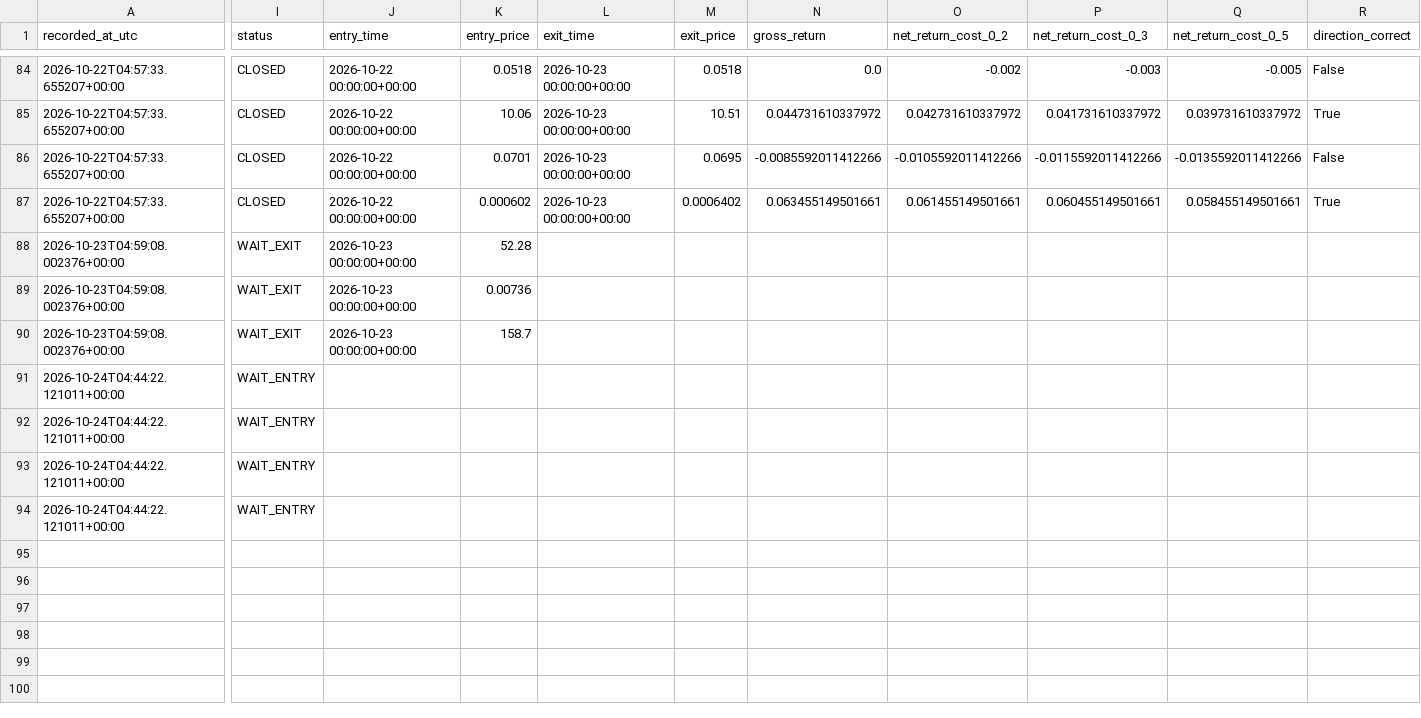
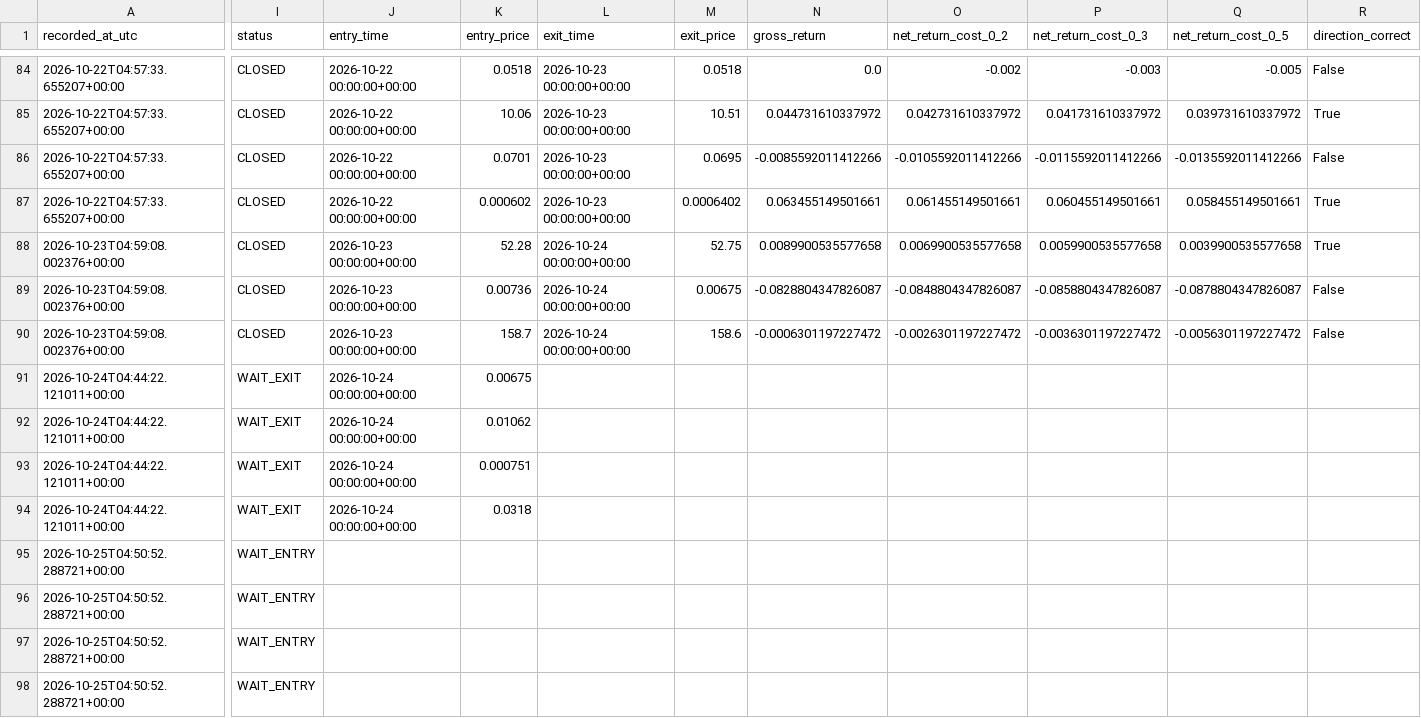
Before and after one commit to ISTATAM/CryptoAI-Online, a CSV file: paper_trading/signals.csv, drawn as a sheet; only a part is shown, gaps mark what is left out; rows hold the shown columns only; the diff covers the shown part only; the diff names each change by its address in the sheet, - before the commit and + after, or states it on an @@ line.

```diff
--- a/paper_trading/signals.csv
+++ b/paper_trading/signals.csv
-I88:I90 (status): WAIT_EXIT
+I88:I90 (status): CLOSED
-L88:L90 (exit_time): (empty)
+L88:L90 (exit_time): 2026-10-24 00:00:00+00:00
-M88 (exit_price): (empty)
+M88 (exit_price): 52.75
-N88 (gross_return): (empty)
+N88 (gross_return): 0.0089900535577658
-O88 (net_return_cost_0_2): (empty)
+O88 (net_return_cost_0_2): 0.0069900535577658
-P88 (net_return_cost_0_3): (empty)
+P88 (net_return_cost_0_3): 0.0059900535577658
-Q88 (net_return_cost_0_5): (empty)
+Q88 (net_return_cost_0_5): 0.0039900535577658
-R88 (direction_correct): (empty)
+R88 (direction_correct): True
-M89 (exit_price): (empty)
+M89 (exit_price): 0.00675
-N89 (gross_return): (empty)
+N89 (gross_return): -0.0828804347826087
-O89 (net_return_cost_0_2): (empty)
+O89 (net_return_cost_0_2): -0.0848804347826087
-P89 (net_return_cost_0_3): (empty)
+P89 (net_return_cost_0_3): -0.0858804347826087
-Q89 (net_return_cost_0_5): (empty)
+Q89 (net_return_cost_0_5): -0.0878804347826087
-R89:R90 (direction_correct): (empty)
+R89:R90 (direction_correct): False
-M90 (exit_price): (empty)
+M90 (exit_price): 158.6
-N90 (gross_return): (empty)
+N90 (gross_return): -0.0006301197227472
-O90 (net_return_cost_0_2): (empty)
+O90 (net_return_cost_0_2): -0.0026301197227472
-P90 (net_return_cost_0_3): (empty)
+P90 (net_return_cost_0_3): -0.0036301197227472
-Q90 (net_return_cost_0_5): (empty)
+Q90 (net_return_cost_0_5): -0.0056301197227472
-I91:I94 (status): WAIT_ENTRY
+I91:I94 (status): WAIT_EXIT
-J91:J94 (entry_time): (empty)
+J91:J94 (entry_time): 2026-10-24 00:00:00+00:00
-K91 (entry_price): (empty)
+K91 (entry_price): 0.00675
-K92 (entry_price): (empty)
+K92 (entry_price): 0.01062
-K93 (entry_price): (empty)
+K93 (entry_price): 0.000751
-K94 (entry_price): (empty)
+K94 (entry_price): 0.0318
+row 95: 2026-10-25T04:50:52.288721+00:00 | WAIT_ENTRY
+row 96: 2026-10-25T04:50:52.288721+00:00 | WAIT_ENTRY
+row 97: 2026-10-25T04:50:52.288721+00:00 | WAIT_ENTRY
+row 98: 2026-10-25T04:50:52.288721+00:00 | WAIT_ENTRY
```
Also changed, not shown: 4 added rows and 3 edited cells elsewhere in this file, paper_trading/latest_scan.csv, paper_trading/performance_trades.csv, 3 other files.
